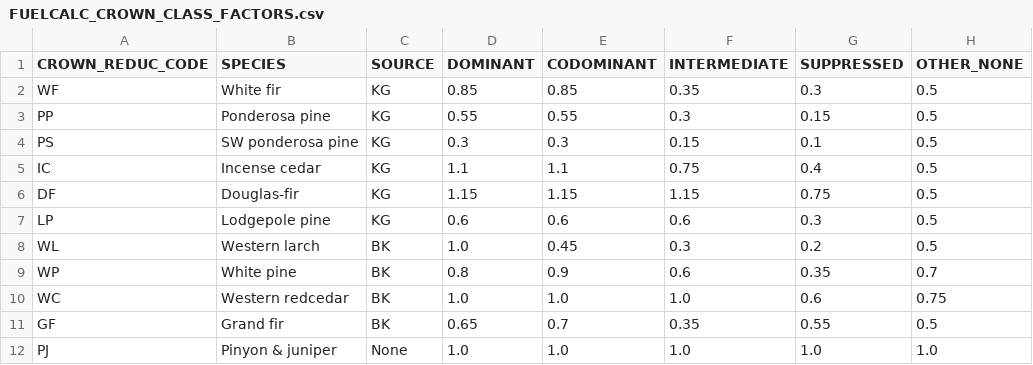
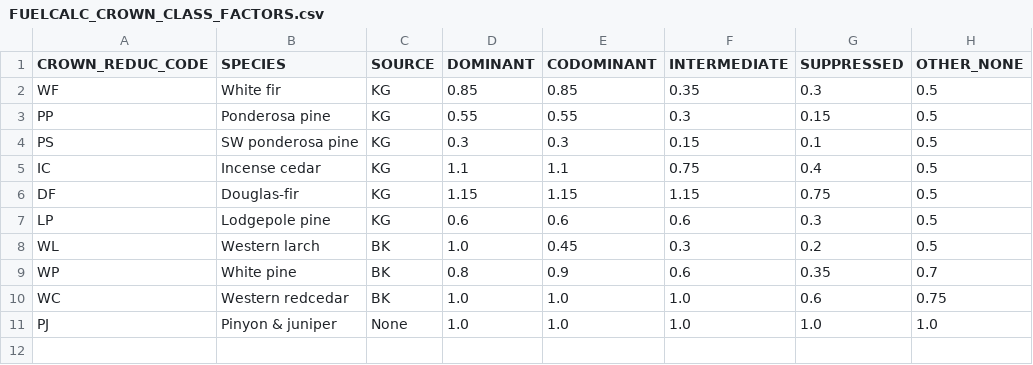
Before and after one commit to silvxlabs/fastfuels-core, a CSV file: fastfuels_core/data/FUELCALC_CROWN_CLASS_FACTORS.csv, drawn as a sheet; the diff names each change by its address in the sheet, - before the commit and + after, or states it on an @@ line.

```diff
--- a/fastfuels_core/data/FUELCALC_CROWN_CLASS_FACTORS.csv
+++ b/fastfuels_core/data/FUELCALC_CROWN_CLASS_FACTORS.csv
-row 11: GF | Grand fir | BK | 0.65 | 0.7 | 0.35 | 0.55 | 0.5
```
Also changed, not shown: fastfuels_core/data/FUELCALC_SMALL_TREE_BIOMASS.csv, fastfuels_core/data/FUELCALC_SPECIES_TABLE.csv, 31 other files.
